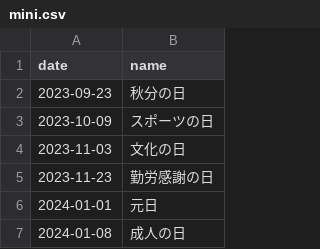
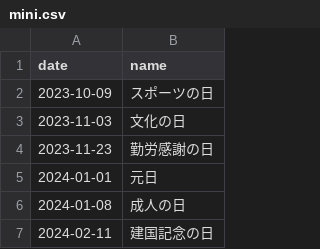
Before and after one commit to sasaplus1/japanese-public-holidays, a CSV file: mini.csv, drawn as a sheet; only a part is shown; the shorter side is filled out with more unchanged rows; the diff names each change by its address in the sheet, - before the commit and + after, or states it on an @@ line.

```diff
--- a/mini.csv
+++ b/mini.csv
-row 2: 2023-09-23 | 秋分の日
```
Also changed, not shown: mini.tsv, 8 other files.
